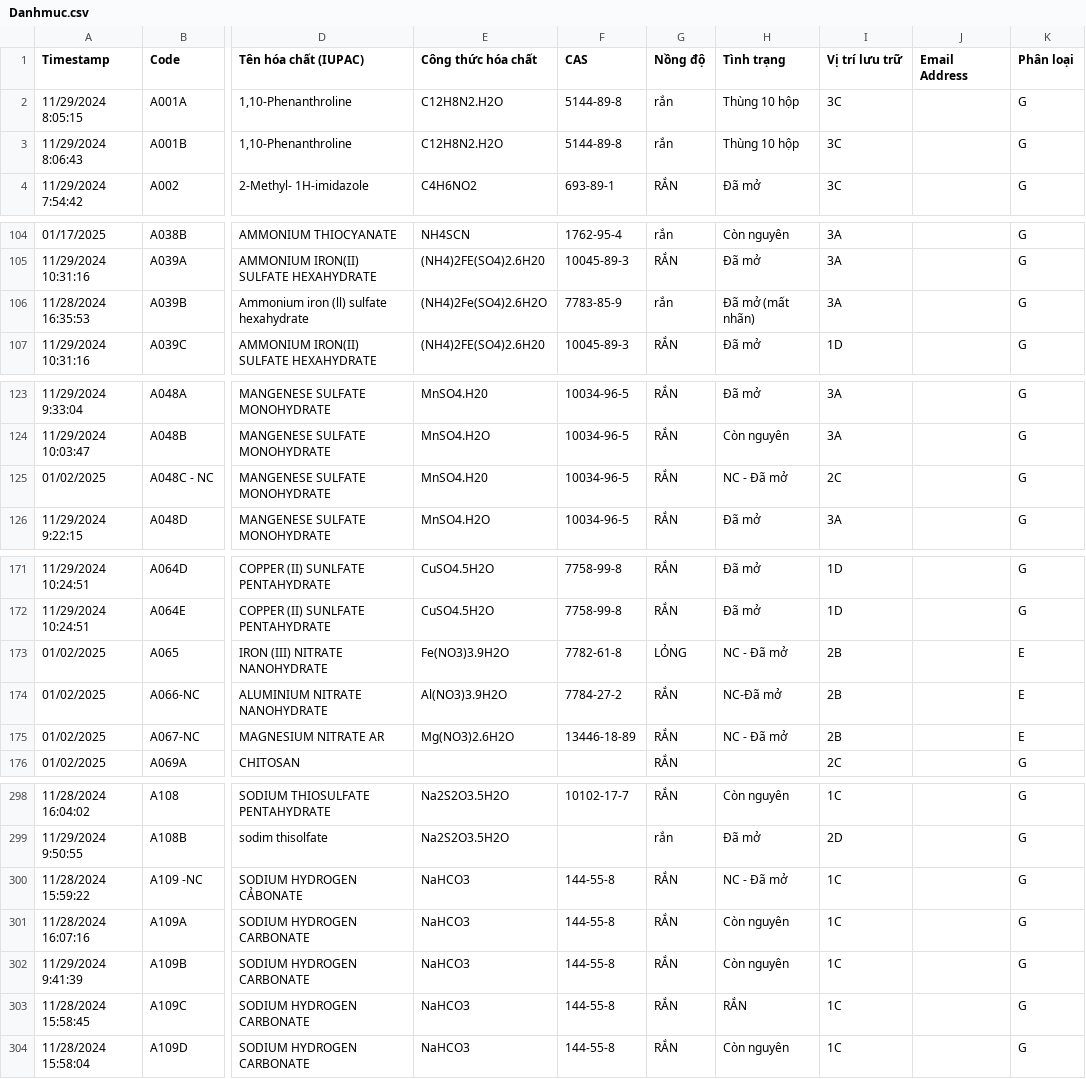
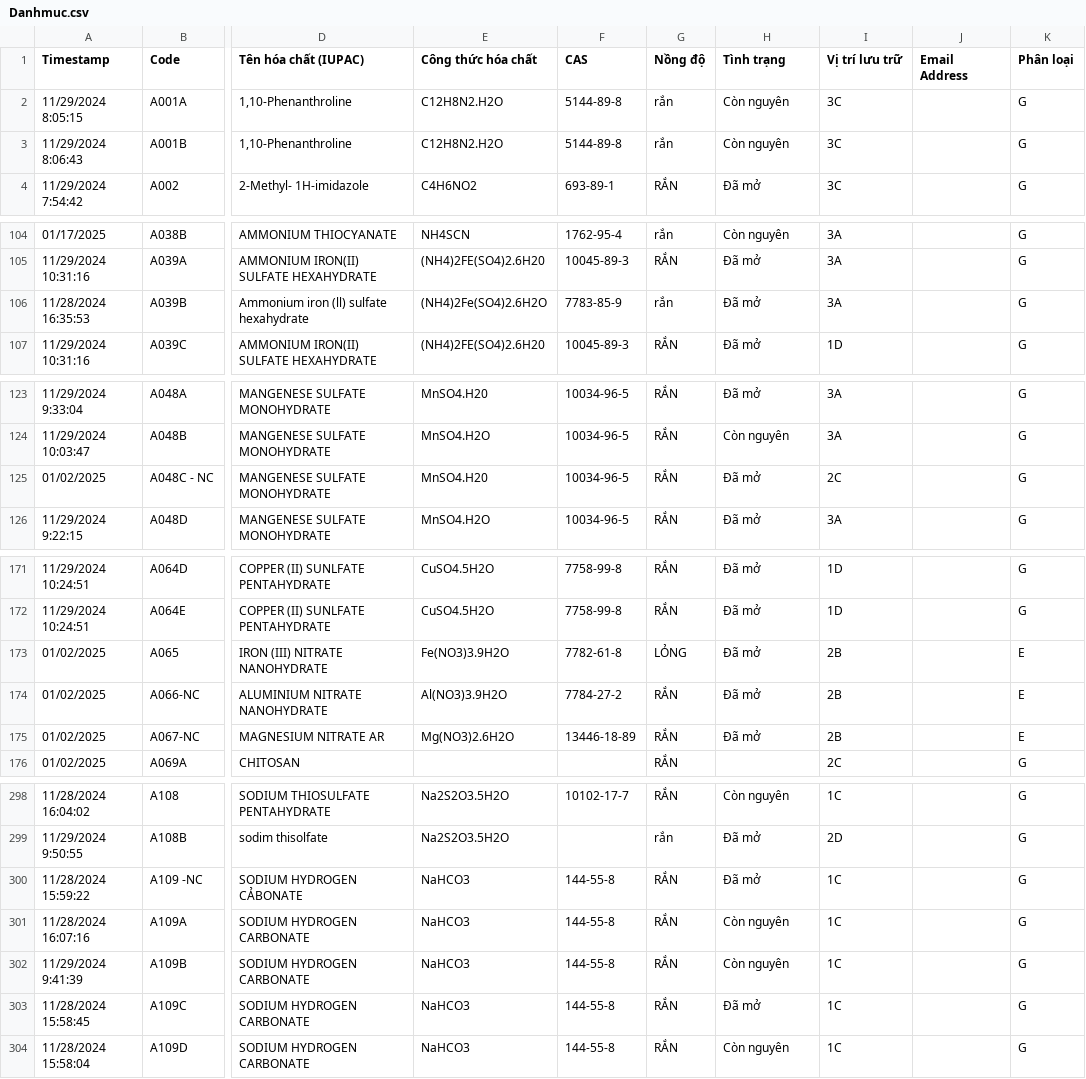
Before and after one commit to anhquanghb/lab-manager, a CSV file: Danhmuc.csv, drawn as a sheet; only a part is shown, gaps mark what is left out; the diff covers the shown part only; the diff names each change by its address in the sheet, - before the commit and + after, or states it on an @@ line.

Commit message:
refactor: Finalize comprehensive NL understanding and data files

```diff
--- a/Danhmuc.csv
+++ b/Danhmuc.csv
-H2:H3 (Tình trạng): Thùng 10 hộp
+H2:H3 (Tình trạng): Còn nguyên
-H106 (Tình trạng): Đã mở (mất nhãn)
+H106 (Tình trạng): Đã mở
-H125 (Tình trạng): NC - Đã mở
+H125 (Tình trạng): Đã mở
-H173 (Tình trạng): NC - Đã mở
+H173 (Tình trạng): Đã mở
-H174 (Tình trạng): NC-Đã mở
+H174 (Tình trạng): Đã mở
-H175 (Tình trạng): NC - Đã mở
+H175 (Tình trạng): Đã mở
-H300 (Tình trạng): NC - Đã mở
+H300 (Tình trạng): Đã mở
-H303 (Tình trạng): RẮN
+H303 (Tình trạng): Đã mở
```
Also changed, not shown: 3 edited cells elsewhere in this file, 4 other files.
